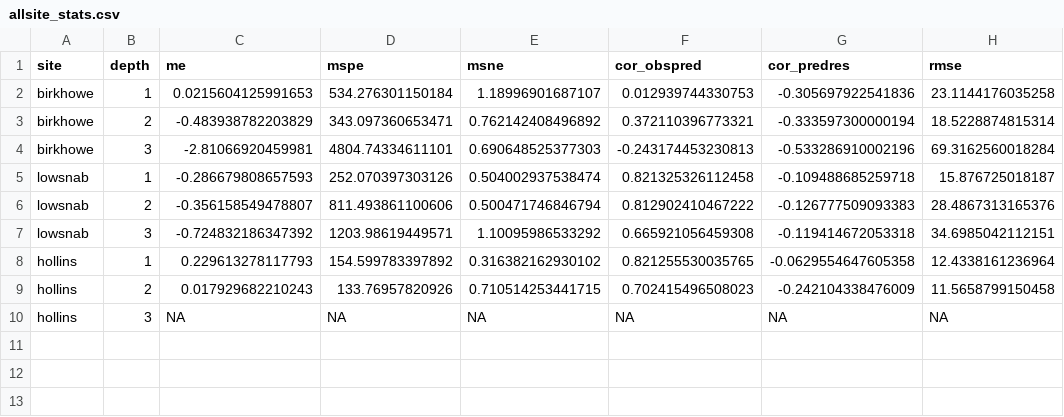
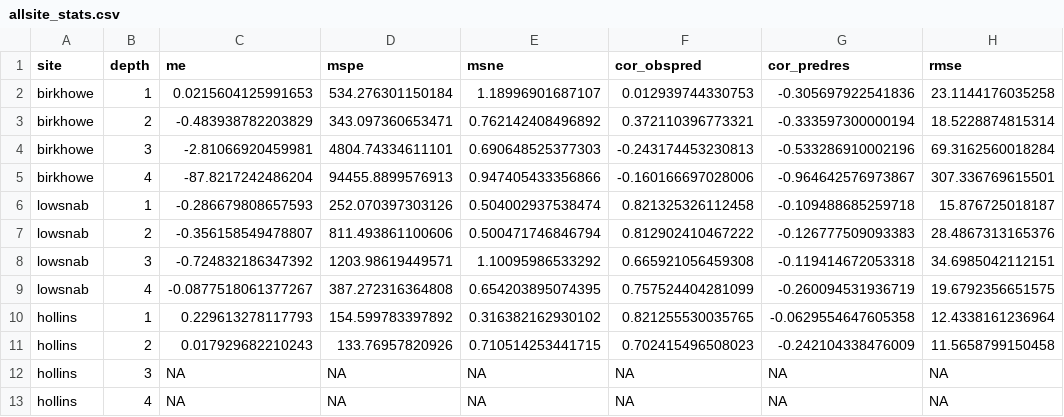
Before and after one commit to whitfieldmg/brockett-paper, a CSV file: allsite_stats.csv, drawn as a sheet.

```diff
--- a/allsite_stats.csv
+++ b/allsite_stats.csv
@@ -4,2 +4,3 @@
 "birkhowe","3",-2.81066920459981,4804.74334611101,0.690648525377303,-0.243174453230813,-0.533286910002196,69.3162560018284
+"birkhowe","4",-87.8217242486204,94455.8899576913,0.947405433356866,-0.160166697028006,-0.964642576973867,307.336769615501
 "lowsnab","1",-0.286679808657593,252.070397303126,0.504002937538474,0.821325326112458,-0.109488685259718,15.876725018187
@@ -7,2 +8,3 @@
 "lowsnab","3",-0.724832186347392,1203.98619449571,1.10095986533292,0.665921056459308,-0.119414672053318,34.6985042112151
+"lowsnab","4",-0.0877518061377267,387.272316364808,0.654203895074395,0.757524404281099,-0.260094531936719,19.6792356651575
 "hollins","1",0.229613278117793,154.599783397892,0.316382162930102,0.821255530035765,-0.0629554647605358,12.4338161236964
@@ -10 +12,2 @@
 "hollins","3",NA,NA,NA,NA,NA,NA
+"hollins","4",NA,NA,NA,NA,NA,NA
```
Also changed, not shown: allsite_astats.csv, birkhowe_acv_results.csv, 19 other files.
